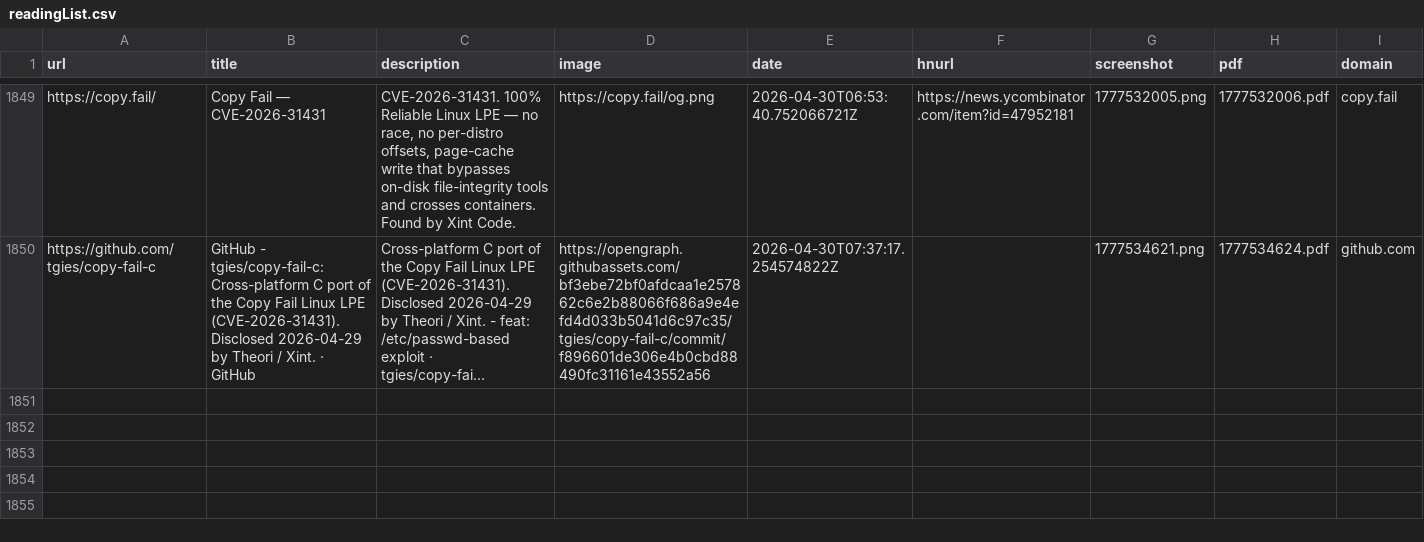
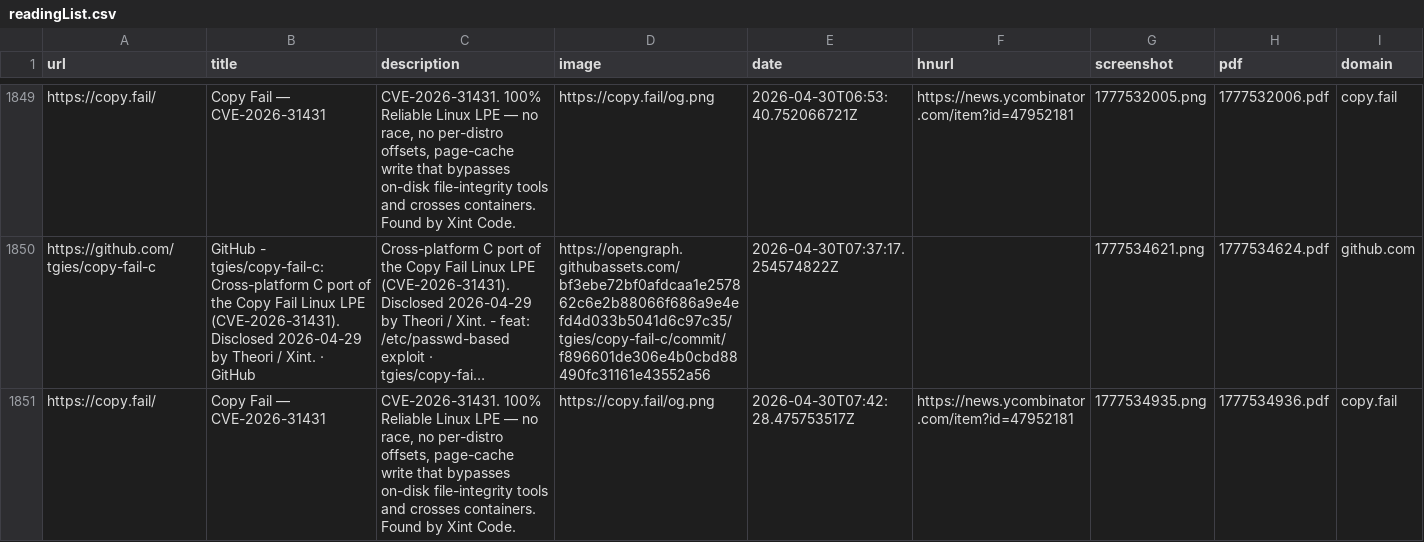
Before and after one commit to jamesmstone/readingList, a CSV file: readingList.csv, drawn as a sheet; only a part is shown, gaps mark what is left out; long unchanged cells end in …; the diff names each change by its address in the sheet, - before the commit and + after, or states it on an @@ line.

Commit message:
Automated reading list update on Thu Apr 30 07:42:28 UTC 2026

```diff
--- a/readingList.csv
+++ b/readingList.csv
+row 1851: https://copy.fail/ | Copy Fail — CVE-2026-31431 | CVE-2026-31431. 100% Reliable Linux LPE — no race, no per-distro offsets, page-cache write that bypasses on-disk file-integrity tools and crosses containers. Found by Xint Code. | https://copy.fail/og.png | 2026-04-30T07:42:28.475753517Z | https://news.ycombinator.com/item?id=47952181 | 1777534935.png | 1777534936.pdf | copy.fail
```
Also changed, not shown: 2 other files.
